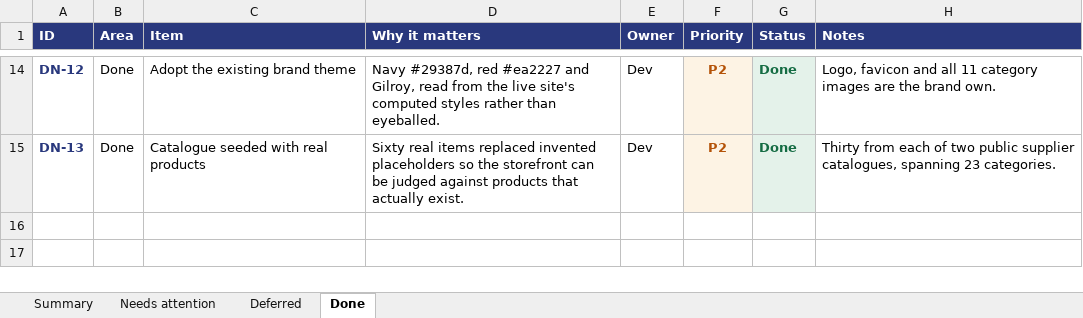
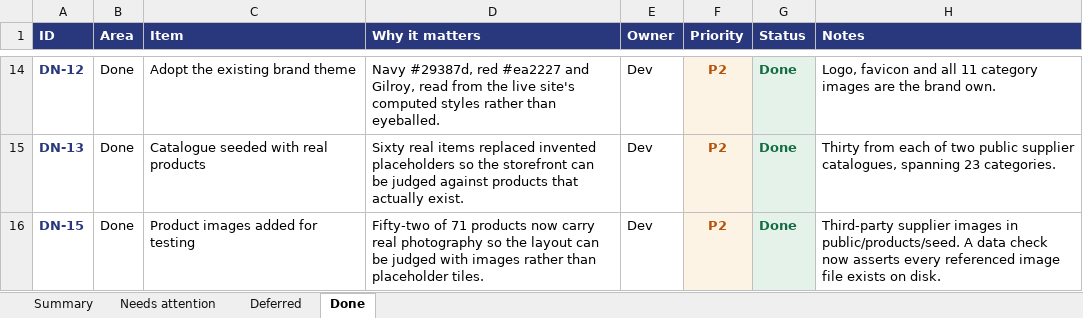
Before and after one commit to musawi1989/aussiemed, an Excel workbook: docs/Things That Need Attention.xlsx, sheet Done, drawn as a sheet; only a part is shown, gaps mark what is left out; values as stored, in another font and other column widths than the file's, no borders; the diff names each change by its address in the sheet, - before the commit and + after, or states it on an @@ line.

Commit message:
Add product photography for the seeded catalogue
Fifty-two of 71 products now carry a real photograph, so the grid, cards and
detail pages can be judged with images rather than placeholder tiles. The
remaining 19 fall back to the generated monogram tile, which is the designed
empty state.

These are the seed suppliers' own product photographs, downloaded for local
testing. They are third-party assets and cannot ship — kept in a single
folder, public/products/seed, so they are removable in one command. DA-03 is
updated to say so.

Two things worth recording about the retrieval:

Livingstone exposes structured product JSON, so all 30 resolved directly from
their CDN at a requested width rather than pulling 2000px originals.

Chemist Warehouse returned nothing at first. Their listing tiles never put a
real URL in the DOM, and their product pages proxy images through Next's
optimiser, so scraping the markup yielded only banners and badges. Reading one
product page revealed the underlying CDN pattern —
static.chemistwarehouse.com.au/ams/media/pi/{id}/{view}.jpg — keyed on the id
already present in the /buy/{id}/ path, so the remaining images were fetched
directly with no page visits at all.

Adds a data check that every referenced image file exists on disk. A path
pointing at nothing renders as a broken image in production, and Next's image
optimiser fails the request rather than falling back to the tile.

```diff
--- a/docs/Things That Need Attention.xlsx (sheet Done)
+++ b/docs/Things That Need Attention.xlsx (sheet Done)
+row 16: DN-15 | Done | Product images added for testing | Fifty-two of 71 products now carry real photography so the layout can be judged with images rather than placeholder tiles. | Dev | P2 | Done | Third-party supplier images in public/products/seed. A data check now asserts every referenced image file exists on disk.
```
Also changed, not shown: sheet Summary, sheet Needs attention, 57 other files.
